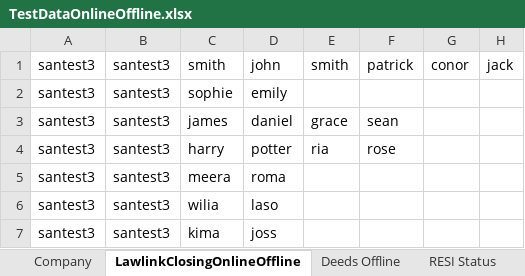
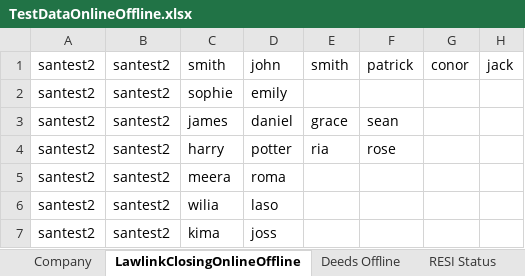
Before and after one commit to santhosh1980/rochfordbrady, an Excel workbook: Data/TestDataOnlineOffline.xlsx, sheet LawlinkClosingOnlineOffline, drawn as a sheet; values as stored, in another font and other column widths than the file's, no borders; the diff names each change by its address in the sheet, - before the commit and + after, or states it on an @@ line.

Commit message:
committed data files

```diff
--- a/Data/TestDataOnlineOffline.xlsx (sheet LawlinkClosingOnlineOffline)
+++ b/Data/TestDataOnlineOffline.xlsx (sheet LawlinkClosingOnlineOffline)
-A1:A7: santest3
+A1:A7: santest2
-B1:B7: santest3
+B1:B7: santest2
```
Also changed, not shown: Data/TestData.xlsx, 1 other file.
